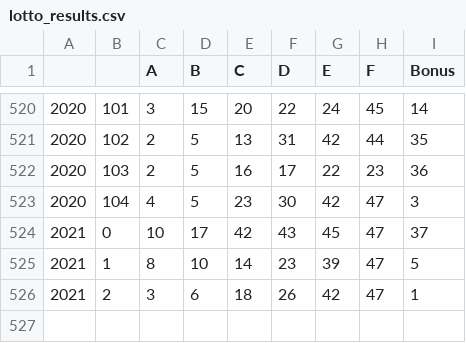
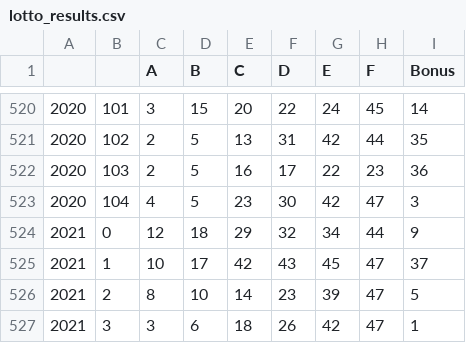
Before and after one commit to killfoley/Lotto-Scraping, a CSV file: lotto_results.csv, drawn as a sheet; only a part is shown, gaps mark what is left out.

```diff
--- a/lotto_results.csv
+++ b/lotto_results.csv
@@ -523,4 +523,5 @@
 2020,104,4,5,23,30,42,47,3
-2021,0,10,17,42,43,45,47,37
-2021,1,8,10,14,23,39,47,5
-2021,2,3,6,18,26,42,47,1
+2021,0,12,18,29,32,34,44,9
+2021,1,10,17,42,43,45,47,37
+2021,2,8,10,14,23,39,47,5
+2021,3,3,6,18,26,42,47,1
```
Also changed, not shown: 1 other file.
